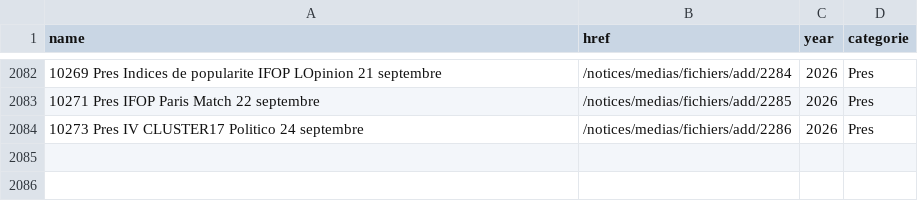
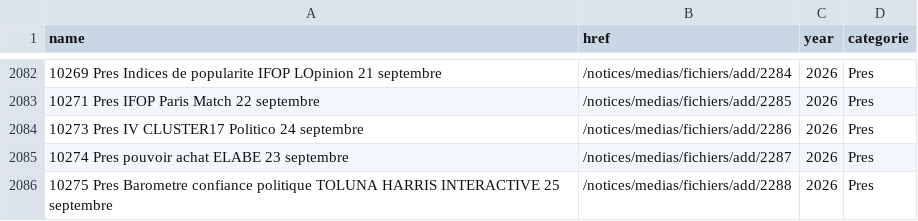
Before and after one commit to Ipuch/sondages-commission-index, a CSV file: base.csv, drawn as a sheet; only a part is shown, gaps mark what is left out.

```diff
--- a/base.csv
+++ b/base.csv
@@ -2084 +2084,3 @@ name,href,year,categorie
 10273 Pres IV CLUSTER17 Politico 24 septembre,/notices/medias/fichiers/add/2286,2026,Pres
+10274 Pres pouvoir achat ELABE 23 septembre,/notices/medias/fichiers/add/2287,2026,Pres
+10275 Pres Barometre confiance politique TOLUNA HARRIS INTERACTIVE 25 septembre,/notices/medias/fichiers/add/2288,2026,Pres
```
Also changed, not shown: files.csv, notices_catalog.csv, 4 other files.
